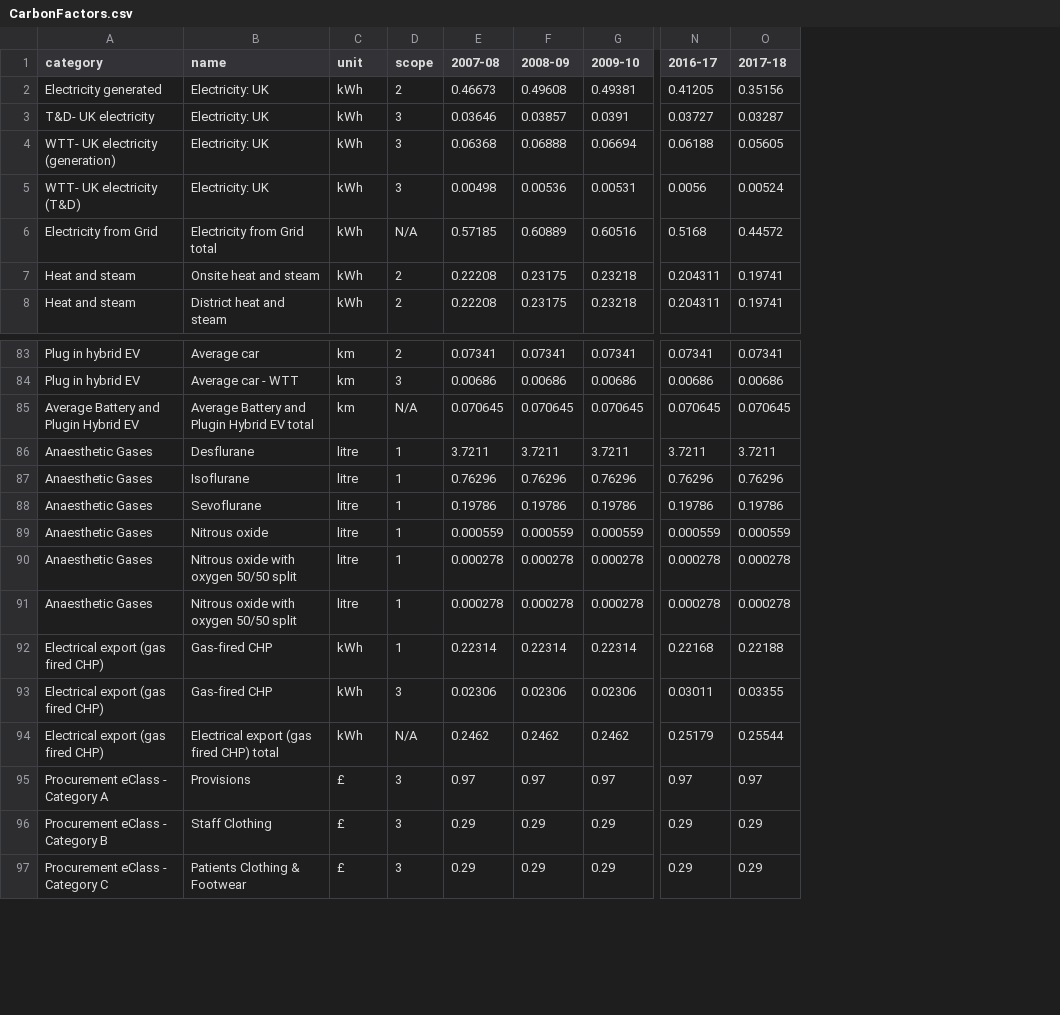
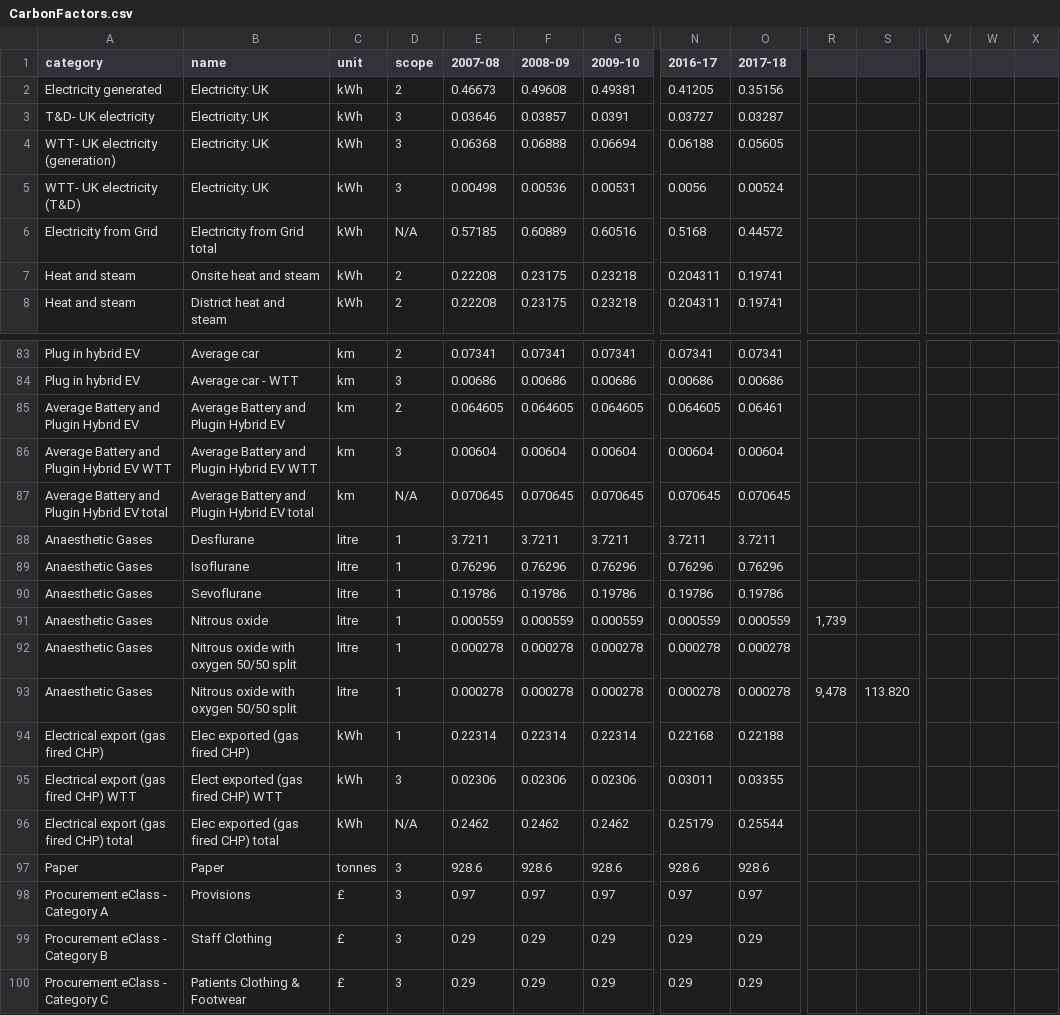
Before and after one commit to tstephen/srp, a CSV file: sreport/src/main/resources/data/CarbonFactors.csv, drawn as a sheet; only a part is shown, gaps mark what is left out; addresses are those after the commit; rows hold the shown columns only; the diff names each change by its address in the sheet, - before the commit and + after, or states it on an @@ line.

Commit message:
revised paper calc (from weight not spend) resolves #195

```diff
--- a/sreport/src/main/resources/data/CarbonFactors.csv
+++ b/sreport/src/main/resources/data/CarbonFactors.csv
+column R, rows 91-93: 1,739 |  | 9,478
+column S, row 93: 113.820
+column V, empty
+column W, empty
+column X, empty
+row 85: Average Battery and Plugin Hybrid EV | Average Battery and Plugin Hybrid EV | km | 2 | 0.064605 | 0.064605 | 0.064605 | 0.064605 | 0.06461
+row 86: Average Battery and Plugin Hybrid EV WTT | Average Battery and Plugin Hybrid EV WTT | km | 3 | 0.00604 | 0.00604 | 0.00604 | 0.00604 | 0.00604
-A87 (category): Average Battery and Plugin Hybrid EV
+A87 (category): Average Battery and Plugin Hybrid EV total
-B94 (name): Gas-fired CHP
+B94 (name): Elec exported (gas fired CHP)
-A95 (category): Electrical export (gas fired CHP)
+A95 (category): Electrical export (gas fired CHP) WTT
-B95 (name): Gas-fired CHP
+B95 (name): Elect exported (gas fired CHP) WTT
-A96 (category): Electrical export (gas fired CHP)
+A96 (category): Electrical export (gas fired CHP) total
-B96 (name): Electrical export (gas fired CHP) total
+B96 (name): Elec exported (gas fired CHP) total
+row 97: Paper | Paper | tonnes | 3 | 928.6 | 928.6 | 928.6 | 928.6 | 928.6
```
Also changed, not shown: 11 other files.
